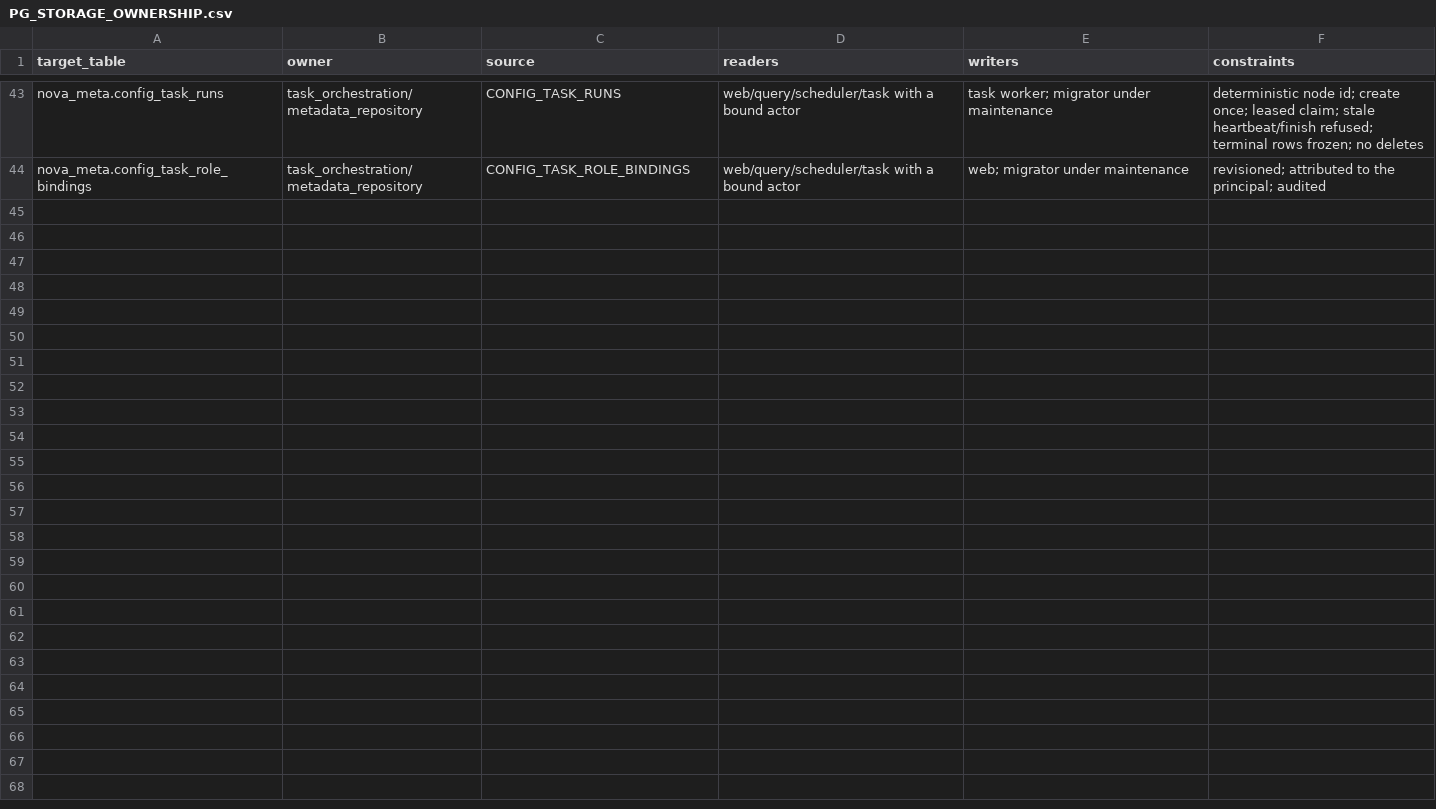
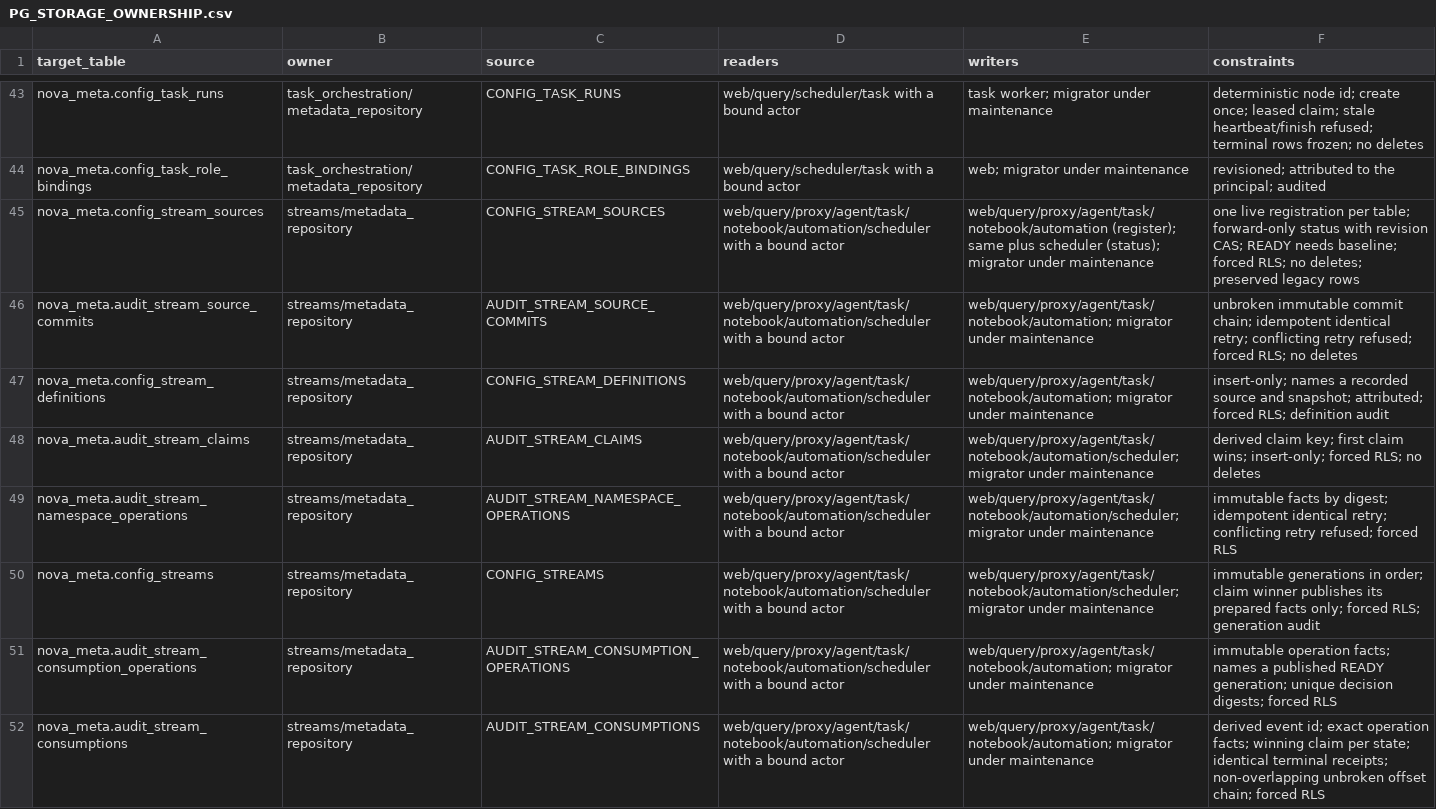
Before and after one commit to dwickyfp/nova, a CSV file: docs/architecture/production-refactor/PG_STORAGE_OWNERSHIP.csv, drawn as a sheet; only a part is shown, gaps mark what is left out; the diff names each change by its address in the sheet, - before the commit and + after, or states it on an @@ line.

```diff
--- a/docs/architecture/production-refactor/PG_STORAGE_OWNERSHIP.csv
+++ b/docs/architecture/production-refactor/PG_STORAGE_OWNERSHIP.csv
+row 45: nova_meta.config_stream_sources | streams/metadata_repository | CONFIG_STREAM_SOURCES | web/query/proxy/agent/task/notebook/automation/scheduler with a bound actor | web/query/proxy/agent/task/notebook/automation (register); same plus scheduler (status); migrator under maintenance | one live registration per table; forward-only status with revision CAS; READY needs baseline; forced RLS; no deletes; preserved legacy rows
+row 46: nova_meta.audit_stream_source_commits | streams/metadata_repository | AUDIT_STREAM_SOURCE_COMMITS | web/query/proxy/agent/task/notebook/automation/scheduler with a bound actor | web/query/proxy/agent/task/notebook/automation; migrator under maintenance | unbroken immutable commit chain; idempotent identical retry; conflicting retry refused; forced RLS; no deletes
+row 47: nova_meta.config_stream_definitions | streams/metadata_repository | CONFIG_STREAM_DEFINITIONS | web/query/proxy/agent/task/notebook/automation/scheduler with a bound actor | web/query/proxy/agent/task/notebook/automation; migrator under maintenance | insert-only; names a recorded source and snapshot; attributed; forced RLS; definition audit
+row 48: nova_meta.audit_stream_claims | streams/metadata_repository | AUDIT_STREAM_CLAIMS | web/query/proxy/agent/task/notebook/automation/scheduler with a bound actor | web/query/proxy/agent/task/notebook/automation/scheduler; migrator under maintenance | derived claim key; first claim wins; insert-only; forced RLS; no deletes
+row 49: nova_meta.audit_stream_namespace_operations | streams/metadata_repository | AUDIT_STREAM_NAMESPACE_OPERATIONS | web/query/proxy/agent/task/notebook/automation/scheduler with a bound actor | web/query/proxy/agent/task/notebook/automation/scheduler; migrator under maintenance | immutable facts by digest; idempotent identical retry; conflicting retry refused; forced RLS
+row 50: nova_meta.config_streams | streams/metadata_repository | CONFIG_STREAMS | web/query/proxy/agent/task/notebook/automation/scheduler with a bound actor | web/query/proxy/agent/task/notebook/automation/scheduler; migrator under maintenance | immutable generations in order; claim winner publishes its prepared facts only; forced RLS; generation audit
+row 51: nova_meta.audit_stream_consumption_operations | streams/metadata_repository | AUDIT_STREAM_CONSUMPTION_OPERATIONS | web/query/proxy/agent/task/notebook/automation/scheduler with a bound actor | web/query/proxy/agent/task/notebook/automation; migrator under maintenance | immutable operation facts; names a published READY generation; unique decision digests; forced RLS
+row 52: nova_meta.audit_stream_consumptions | streams/metadata_repository | AUDIT_STREAM_CONSUMPTIONS | web/query/proxy/agent/task/notebook/automation/scheduler with a bound actor | web/query/proxy/agent/task/notebook/automation; migrator under maintenance | derived event id; exact operation facts; winning claim per state; identical terminal receipts; non-overlapping unbroken offset chain; forced RLS
```
Also changed, not shown: docs/architecture/production-refactor/METADATA_OWNERSHIP.csv, 6 other files.
